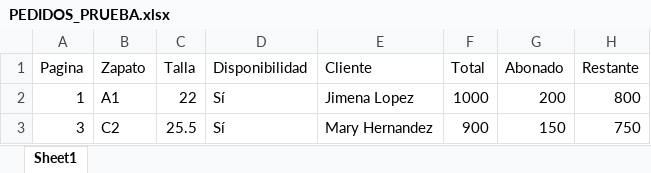
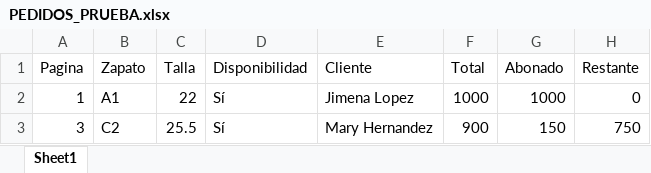
Before and after one commit to JeremyMtz02/pedidos_zapatos, an Excel workbook: PEDIDOS_PRUEBA.xlsx, sheet Sheet1, drawn as a sheet; values as stored, in another font and other column widths than the file's, no borders; the diff names each change by its address in the sheet, - before the commit and + after, or states it on an @@ line.

Commit message:
Abono de $800.0 a Jimena Lopez

```diff
--- a/PEDIDOS_PRUEBA.xlsx (sheet Sheet1)
+++ b/PEDIDOS_PRUEBA.xlsx (sheet Sheet1)
-G2 (Abonado): 200
+G2 (Abonado): 1000
-H2 (Restante): 800
+H2 (Restante): 0
```
